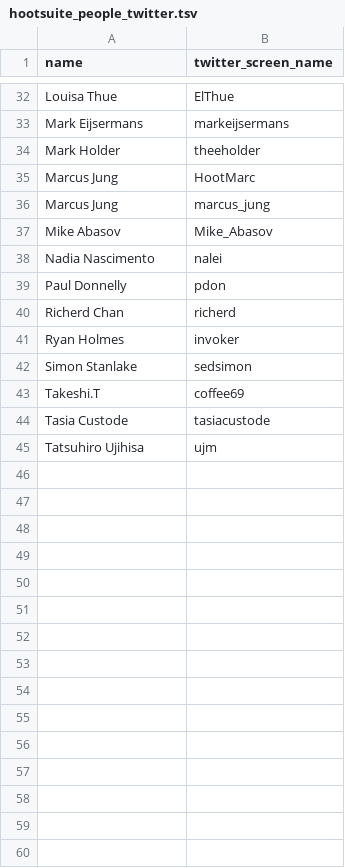
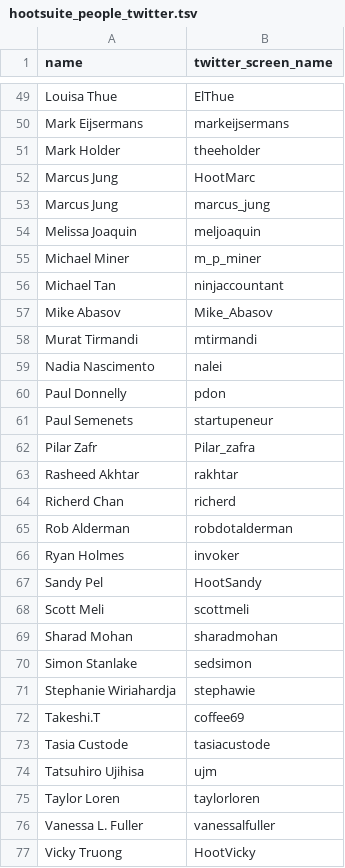
Before and after one commit to reiver/datascholars, a TSV file: draft/DRAFT_2013-03-05T07:30:01-08:00_hootsuite/hootsuite_people_twitter.tsv, drawn as a sheet; only a part is shown, gaps mark what is left out; the diff covers the shown part only.

Commit message:
added more people to spreadsheet

```diff
--- a/draft/DRAFT_2013-03-05T07:30:01-08:00_hootsuite/hootsuite_people_twitter.tsv
+++ b/draft/DRAFT_2013-03-05T07:30:01-08:00_hootsuite/hootsuite_people_twitter.tsv
@@ -36,8 +53,20 @@ Marcus Jung	HootMarc
 Marcus Jung	marcus_jung
+Melissa Joaquin	meljoaquin
+Michael Miner	m_p_miner
+Michael Tan	ninjaccountant
 Mike Abasov	Mike_Abasov
+Murat Tirmandi	mtirmandi
 Nadia Nascimento	nalei
 Paul Donnelly	pdon
+Paul Semenets	startupeneur
+Pilar Zafr	Pilar_zafra
+Rasheed Akhtar	rakhtar
 Richerd Chan	richerd
+Rob Alderman	robdotalderman
 Ryan Holmes	invoker
+Sandy Pel	HootSandy
+Scott Meli	scottmeli
+Sharad Mohan	sharadmohan
 Simon Stanlake	sedsimon
+Stephanie Wiriahardja	stephawie
 Takeshi.T	coffee69
@@ -45 +74,4 @@ Tasia Custode	tasiacustode
 Tatsuhiro Ujihisa	ujm
+Taylor Loren	taylorloren
+Vanessa L. Fuller	vanessalfuller
+Vicky Truong	HootVicky
```
Also changed, not shown: 17 added rows and 1 edited cell elsewhere in this file.
